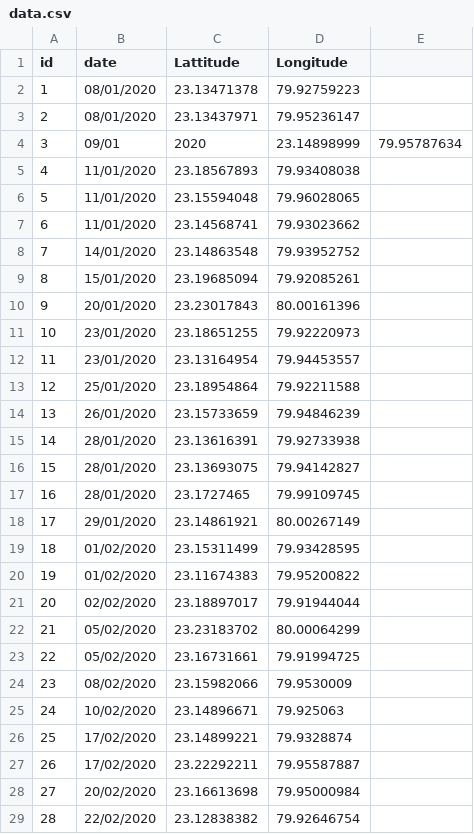
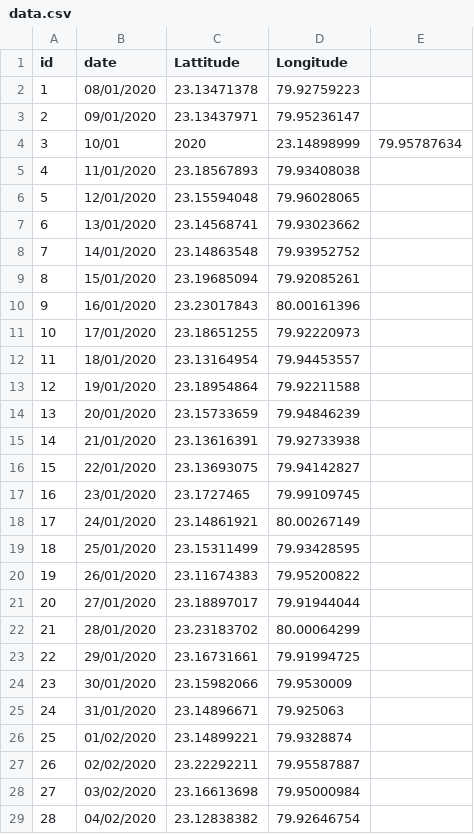
Before and after one commit to vkgupta857/RA26_Binary_WIMDR, a CSV file: data.csv, drawn as a sheet; only a part is shown; the diff covers the shown part only.

Commit message:
Update data.csv

```diff
--- a/data.csv
+++ b/data.csv
@@ -2,28 +2,28 @@ id,date,Lattitude,Longitude
 1,08/01/2020,23.13471378,79.92759223
-2,08/01/2020,23.13437971,79.95236147
-3,09/01,2020,23.14898999,79.95787634
+2,09/01/2020,23.13437971,79.95236147
+3,10/01,2020,23.14898999,79.95787634
 4,11/01/2020,23.18567893,79.93408038
-5,11/01/2020,23.15594048,79.96028065
-6,11/01/2020,23.14568741,79.93023662
+5,12/01/2020,23.15594048,79.96028065
+6,13/01/2020,23.14568741,79.93023662
 7,14/01/2020,23.14863548,79.93952752
 8,15/01/2020,23.19685094,79.92085261
-9,20/01/2020,23.23017843,80.00161396
-10,23/01/2020,23.18651255,79.92220973
-11,23/01/2020,23.13164954,79.94453557
-12,25/01/2020,23.18954864,79.92211588
-13,26/01/2020,23.15733659,79.94846239
-14,28/01/2020,23.13616391,79.92733938
-15,28/01/2020,23.13693075,79.94142827
-16,28/01/2020,23.1727465,79.99109745
-17,29/01/2020,23.14861921,80.00267149
-18,01/02/2020,23.15311499,79.93428595
-19,01/02/2020,23.11674383,79.95200822
-20,02/02/2020,23.18897017,79.91944044
-21,05/02/2020,23.23183702,80.00064299
-22,05/02/2020,23.16731661,79.91994725
-23,08/02/2020,23.15982066,79.9530009
-24,10/02/2020,23.14896671,79.925063
-25,17/02/2020,23.14899221,79.9328874
-26,17/02/2020,23.22292211,79.95587887
-27,20/02/2020,23.16613698,79.95000984
-28,22/02/2020,23.12838382,79.92646754
+9,16/01/2020,23.23017843,80.00161396
+10,17/01/2020,23.18651255,79.92220973
+11,18/01/2020,23.13164954,79.94453557
+12,19/01/2020,23.18954864,79.92211588
+13,20/01/2020,23.15733659,79.94846239
+14,21/01/2020,23.13616391,79.92733938
+15,22/01/2020,23.13693075,79.94142827
+16,23/01/2020,23.1727465,79.99109745
+17,24/01/2020,23.14861921,80.00267149
+18,25/01/2020,23.15311499,79.93428595
+19,26/01/2020,23.11674383,79.95200822
+20,27/01/2020,23.18897017,79.91944044
+21,28/01/2020,23.23183702,80.00064299
+22,29/01/2020,23.16731661,79.91994725
+23,30/01/2020,23.15982066,79.9530009
+24,31/01/2020,23.14896671,79.925063
+25,01/02/2020,23.14899221,79.9328874
+26,02/02/2020,23.22292211,79.95587887
+27,03/02/2020,23.16613698,79.95000984
+28,04/02/2020,23.12838382,79.92646754
```
Also changed, not shown: 22 edited cells elsewhere in this file.
